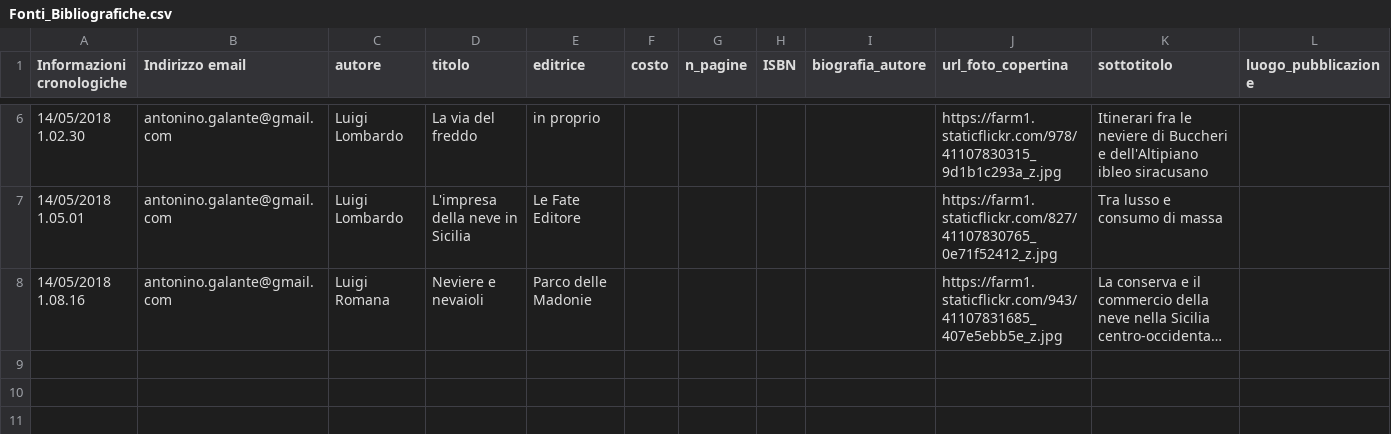
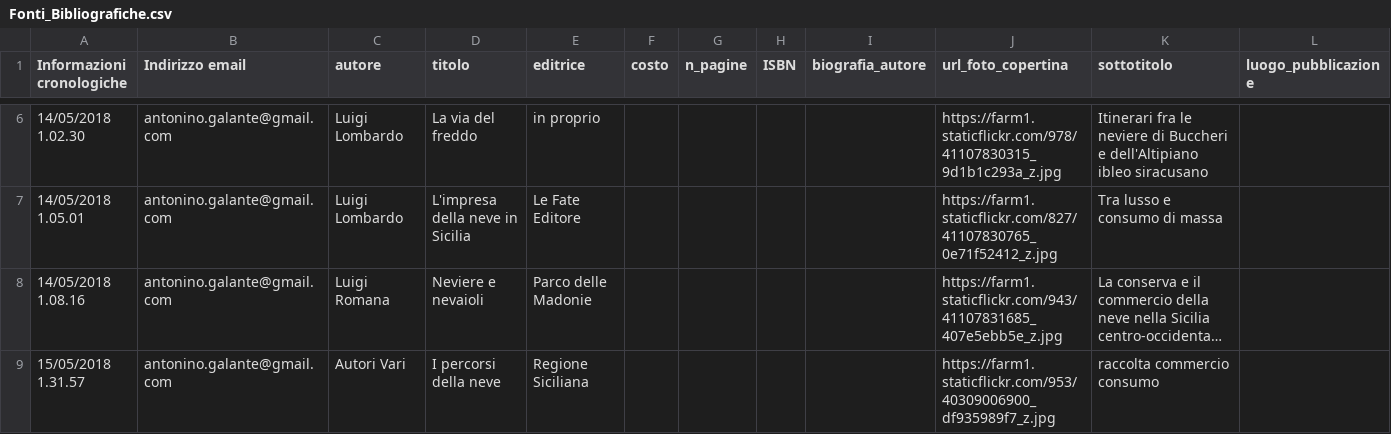
Before and after one commit to NeviereDiSicilia/nevieredisicilia.github.io, a CSV file: neviere/Fonti_Bibliografiche.csv, drawn as a sheet; only a part is shown, gaps mark what is left out; long unchanged cells end in …; rows hold the shown columns only; the diff names each change by its address in the sheet, - before the commit and + after, or states it on an @@ line.

Commit message:
Update Fonti_Bibliografiche.csv

```diff
--- a/neviere/Fonti_Bibliografiche.csv
+++ b/neviere/Fonti_Bibliografiche.csv
+row 9: 15/05/2018 1.31.57 | antonino.galante@gmail.com | Autori Vari | I percorsi della neve | Regione Siciliana |  |  |  |  | https://farm1.staticflickr.com/953/40309006900_df935989f7_z.jpg | raccolta commercio consumo
```
